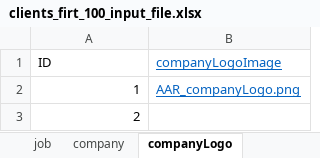
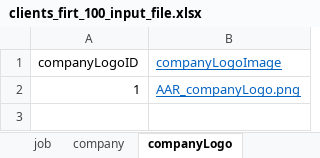
Before and after one commit to ManagedSalesPro/SalesProGateway, an Excel workbook: Data/ETL/Inputs/clients_firt_100_input_file.xlsx, sheet companyLogo, drawn as a sheet; values as stored, in another font and other column widths than the file's, no borders; the diff names each change by its address in the sheet, - before the commit and + after, or states it on an @@ line.

```diff
--- a/Data/ETL/Inputs/clients_firt_100_input_file.xlsx (sheet companyLogo)
+++ b/Data/ETL/Inputs/clients_firt_100_input_file.xlsx (sheet companyLogo)
-A1: ID
+A1: companyLogoID
-row 3: 2
```
Also changed, not shown: sheet job, sheet company, sheet jobActivity, sheet jobHardwareStack, sheet jobQualification, sheet jobSoftwareStack, 1 other file.
